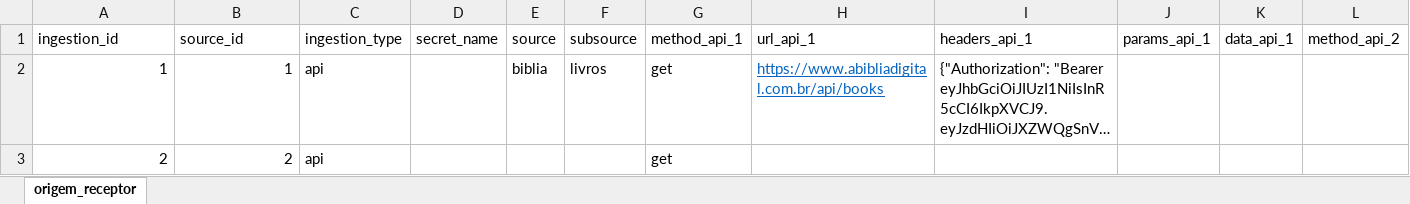
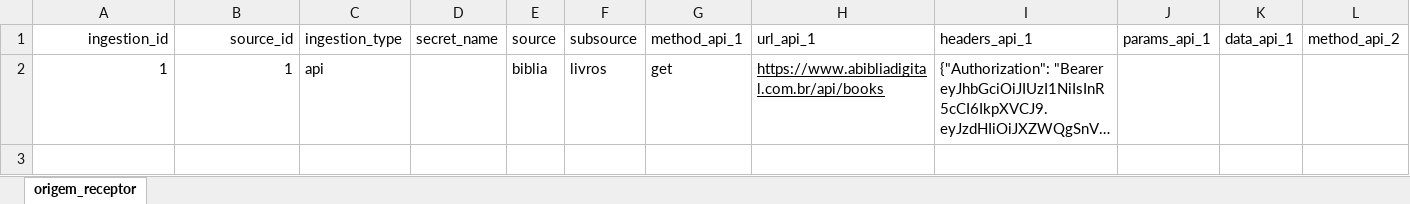
Before and after one commit to deborahpinheiro/pdi, an Excel workbook: src/config/tabelas/tb_reception.xlsx, sheet origem_receptor, drawn as a sheet; only a part is shown; long unchanged cells end in …; values as stored, in another font and other column widths than the file's, no borders; rows hold the shown columns only; the diff names each change by its address in the sheet, - before the commit and + after, or states it on an @@ line.

```diff
--- a/src/config/tabelas/tb_reception.xlsx (sheet origem_receptor)
+++ b/src/config/tabelas/tb_reception.xlsx (sheet origem_receptor)
-A1:B1 alignment: left
+A1:B1 alignment: right
-H2 text colour: #0563C1
+H2 text colour: black
-row 3: 2 | 2 | api |  |  |  | get
```
Also changed, not shown: 10 other files.
